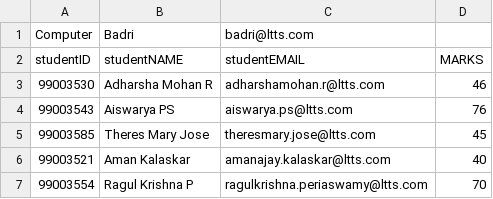
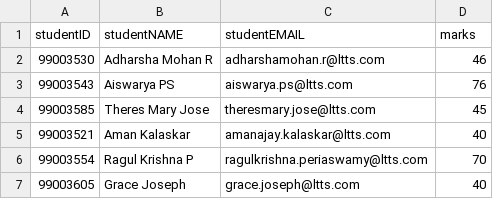
Before and after one commit to 99003521/AppliedSDLC_B2, a CSV file: 3_Implementation/PythonCode/dataset/Computer.csv, drawn as a sheet; only a part is shown; the shorter side is filled out with more unchanged rows.

```diff
--- a/3_Implementation/PythonCode/dataset/Computer.csv
+++ b/3_Implementation/PythonCode/dataset/Computer.csv
@@ -1,3 +1,2 @@
-Computer,Badri, badri@ltts.com,
-studentID, studentNAME,studentEMAIL,MARKS
+studentID,studentNAME,studentEMAIL,marks
 99003530,Adharsha Mohan R,adharshamohan.r@ltts.com,46
```
Also changed, not shown: 3_Implementation/PythonCode/dataset/Biology.csv, 3_Implementation/PythonCode/dataset/Chemisty.csv, 30 other files.
